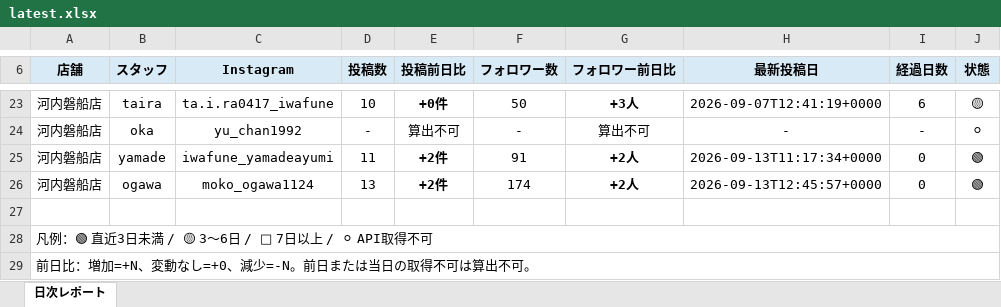
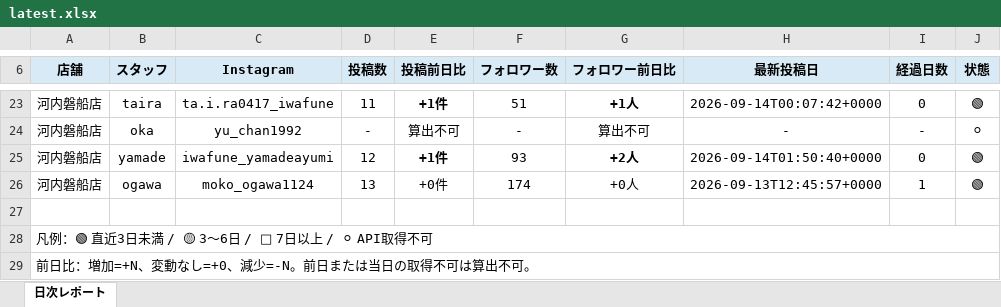
Before and after one commit to tatsuya20100530-cell/-MORIWAKI, an Excel workbook: instagram-daily-checker/reports/latest.xlsx, sheet 日次レポート, drawn as a sheet; only a part is shown, gaps mark what is left out; values as stored, in another font and other column widths than the file's, no borders; the diff covers the shown part only; the diff names each change by its address in the sheet, - before the commit and + after, or states it on an @@ line.

```diff
--- a/instagram-daily-checker/reports/latest.xlsx (sheet 日次レポート)
+++ b/instagram-daily-checker/reports/latest.xlsx (sheet 日次レポート)
-D23 (投稿数): 10
+D23 (投稿数): 11
-E23 (投稿前日比): +0件
+E23 (投稿前日比): +1件
-F23 (フォロワー数): 50
+F23 (フォロワー数): 51
-G23 (フォロワー前日比): +3人
+G23 (フォロワー前日比): +1人
-H23 (最新投稿日): 2026-09-07T12:41:19+0000
+H23 (最新投稿日): 2026-09-14T00:07:42+0000
-I23 (経過日数): 6
+I23 (経過日数): 0
-J23 (状態): 🟡
+J23 (状態): 🟢
-D25 (投稿数): 11
+D25 (投稿数): 12
-E25 (投稿前日比): +2件
+E25 (投稿前日比): +1件
-F25 (フォロワー数): 91
+F25 (フォロワー数): 93
-H25 (最新投稿日): 2026-09-13T11:17:34+0000
+H25 (最新投稿日): 2026-09-14T01:50:40+0000
-E26 (投稿前日比): +2件
+E26 (投稿前日比): +0件
-E26 bold: on
+E26 bold: off
-G26 (フォロワー前日比): +2人
+G26 (フォロワー前日比): +0人
-G26 bold: on
+G26 bold: off
-I26 (経過日数): 0
+I26 (経過日数): 1
```
Also changed, not shown: 23 edited cells and cell formats elsewhere in this sheet, 7 other files.
